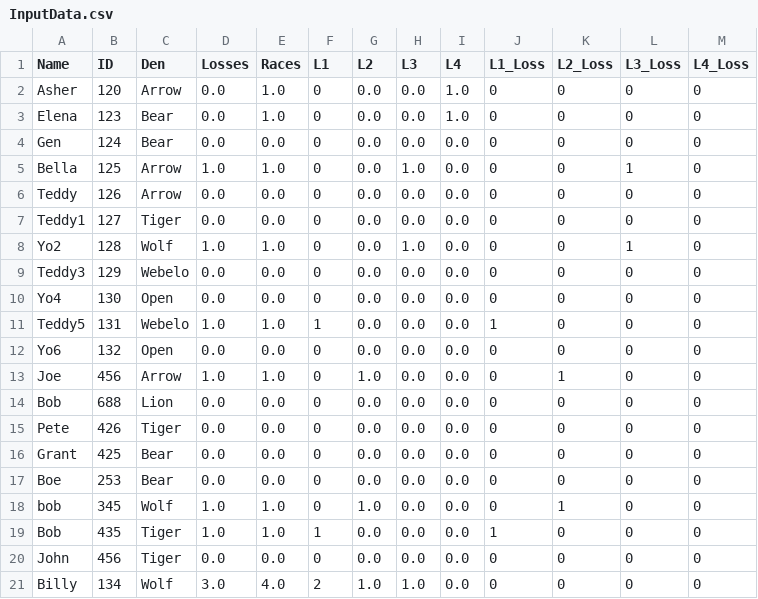
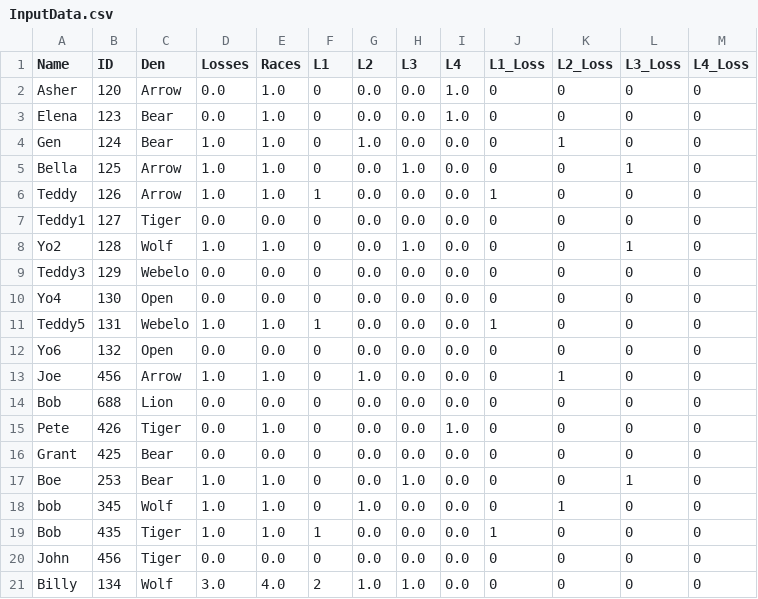
Before and after one commit to chapman178/PWDtool, a CSV file: InputData.csv, drawn as a sheet.

Commit message:
Data updated via App

```diff
--- a/InputData.csv
+++ b/InputData.csv
@@ -3,5 +3,5 @@ Asher,120,Arrow,0.0,1.0,0,0.0,0.0,1.0,0,0,0,0
 Elena,123,Bear,0.0,1.0,0,0.0,0.0,1.0,0,0,0,0
-Gen,124,Bear,0.0,0.0,0,0.0,0.0,0.0,0,0,0,0
+Gen,124,Bear,1.0,1.0,0,1.0,0.0,0.0,0,1,0,0
 Bella,125,Arrow,1.0,1.0,0,0.0,1.0,0.0,0,0,1,0
-Teddy,126,Arrow,0.0,0.0,0,0.0,0.0,0.0,0,0,0,0
+Teddy,126,Arrow,1.0,1.0,1,0.0,0.0,0.0,1,0,0,0
 Teddy1,127,Tiger,0.0,0.0,0,0.0,0.0,0.0,0,0,0,0
@@ -14,5 +14,5 @@ Joe,456,Arrow,1.0,1.0,0,1.0,0.0,0.0,0,1,0,0
 Bob,688,Lion,0.0,0.0,0,0.0,0.0,0.0,0,0,0,0
-Pete,426,Tiger,0.0,0.0,0,0.0,0.0,0.0,0,0,0,0
+Pete,426,Tiger,0.0,1.0,0,0.0,0.0,1.0,0,0,0,0
 Grant,425,Bear,0.0,0.0,0,0.0,0.0,0.0,0,0,0,0
-Boe,253,Bear,0.0,0.0,0,0.0,0.0,0.0,0,0,0,0
+Boe,253,Bear,1.0,1.0,0,0.0,1.0,0.0,0,0,1,0
 bob,345,Wolf,1.0,1.0,0,1.0,0.0,0.0,0,1,0,0
```
